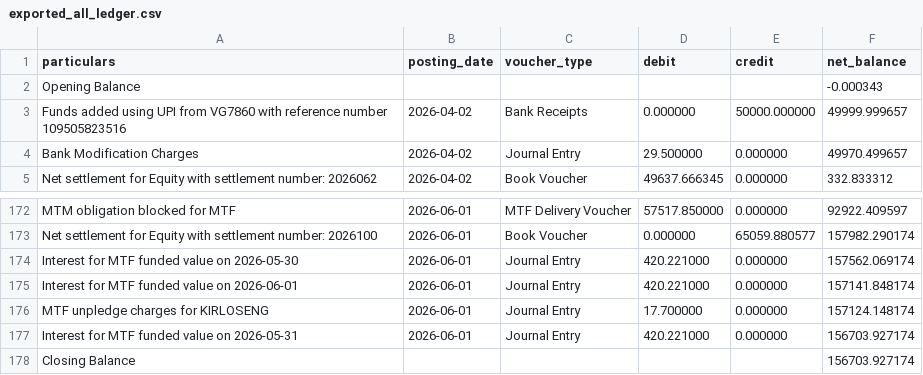
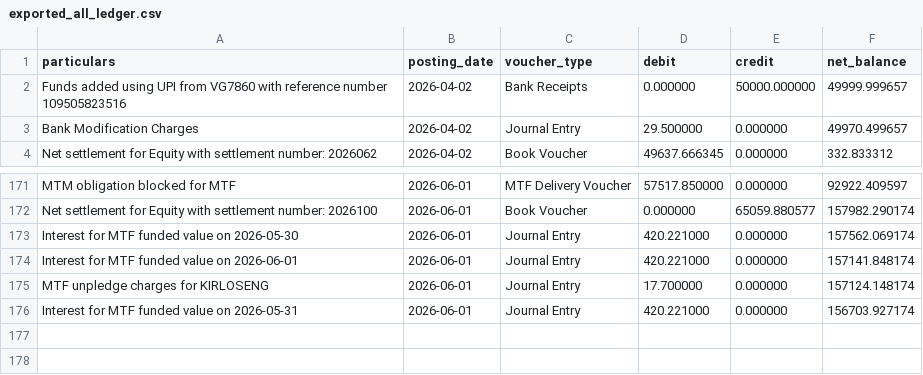
Before and after one commit to himanshu-1608/personal-portfolio, a CSV file: reports/exported_all_ledger.csv, drawn as a sheet; only a part is shown, gaps mark what is left out; the diff names each change by its address in the sheet, - before the commit and + after, or states it on an @@ line.

```diff
--- a/reports/exported_all_ledger.csv
+++ b/reports/exported_all_ledger.csv
-row 2: Opening Balance |  |  |  |  | -0.000343
-row 178: Closing Balance |  |  |  |  | 156703.927174
```
Also changed, not shown: 9 other files.
